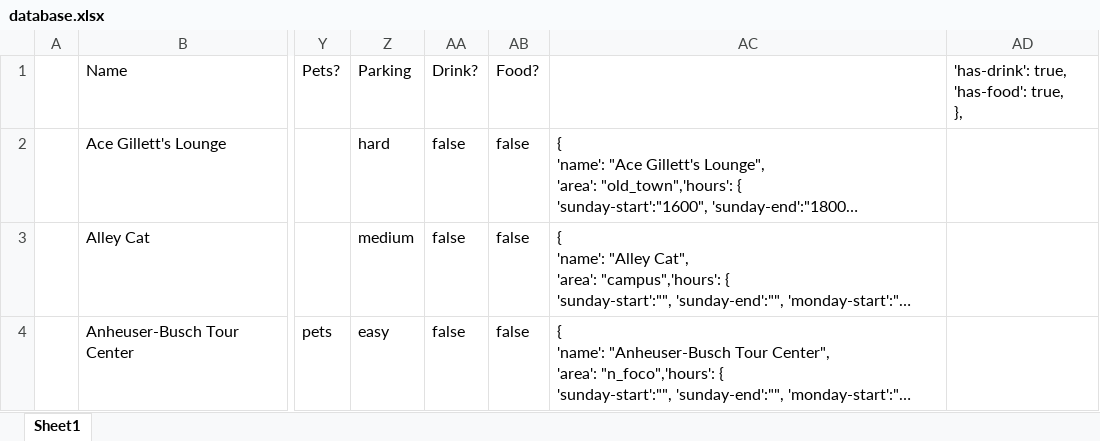
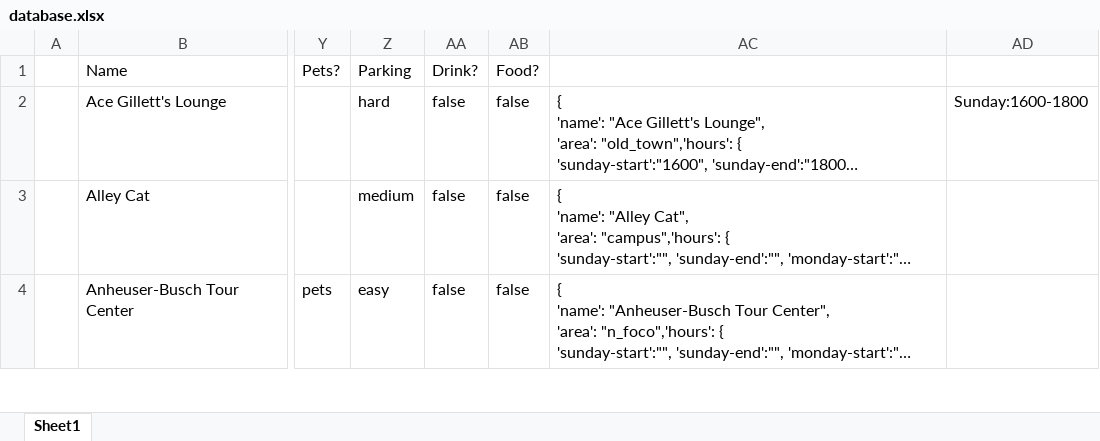
Before and after one commit to christian-lorange/HappyHour, an Excel workbook: www/database.xlsx, sheet Sheet1, drawn as a sheet; only a part is shown, gaps mark what is left out; long unchanged cells end in …; values as stored, in another font and other column widths than the file's, no borders; ↵ is a line break in a cell; the diff names each change by its address in the sheet, - before the commit and + after, or states it on an @@ line.

```diff
--- a/www/database.xlsx (sheet Sheet1)
+++ b/www/database.xlsx (sheet Sheet1)
-AD1: 'has-drink': true, ↵ 'has-food': true, ↵ },
+AD1: (empty)
-AD2: (empty)
+AD2: Sunday:1600-1800
```
Also changed, not shown: 9 other files.
